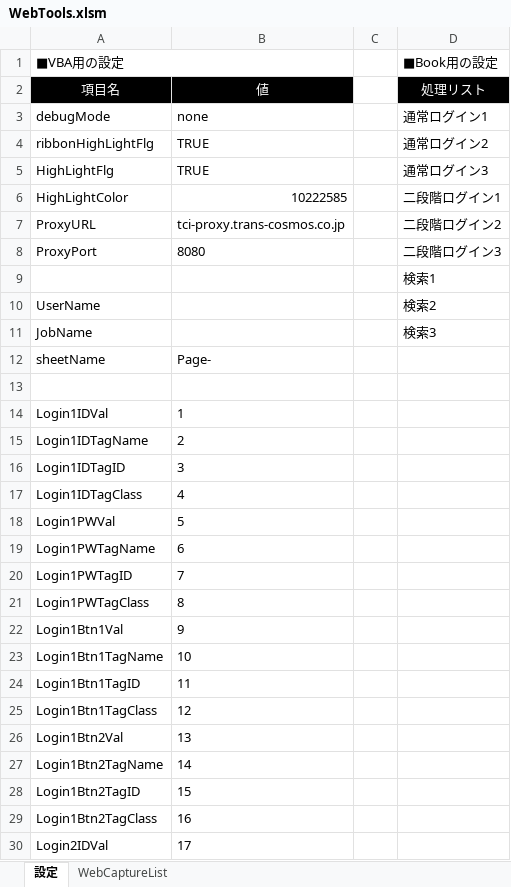
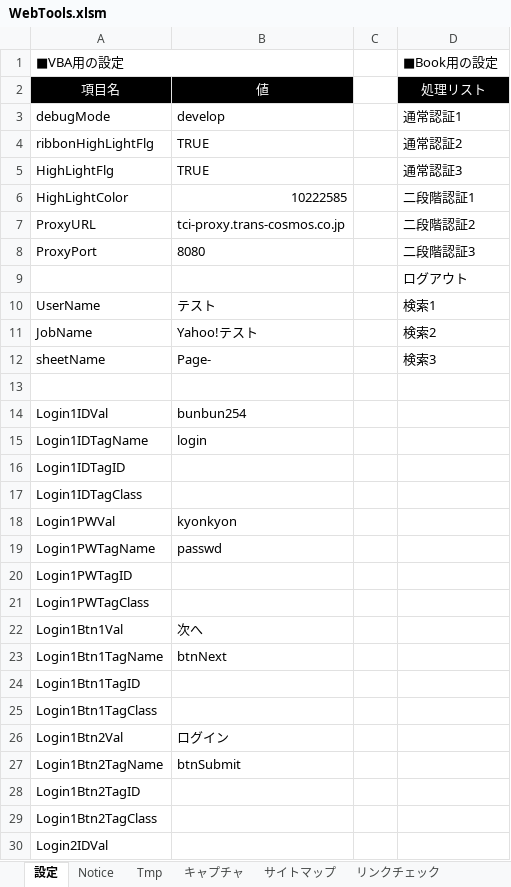
Before and after one commit to bkoizumi/webTools, an Excel workbook: WebTools.xlsm, sheet 設定, drawn as a sheet; only a part is shown; values as stored, in another font and other column widths than the file's, no borders; the diff covers the shown part only; the diff names each change by its address in the sheet, - before the commit and + after, or states it on an @@ line.

```diff
--- a/WebTools.xlsm (sheet 設定)
+++ b/WebTools.xlsm (sheet 設定)
-sheet tab: WebCaptureList
+sheet tab: キャプチャ
@@ sheet tab unhidden: Notice @@
+sheet tab: Tmp
@@ sheet tab unhidden: サイトマップ @@
+sheet tab: リンクチェック
-B3: none
+B3: develop
-D3: 通常ログイン1
+D3: 通常認証1
-D4: 通常ログイン2
+D4: 通常認証2
-D5: 通常ログイン3
+D5: 通常認証3
-D6: 二段階ログイン1
+D6: 二段階認証1
-D7: 二段階ログイン2
+D7: 二段階認証2
-D8: 二段階ログイン3
+D8: 二段階認証3
-D9: 検索1
+D9: ログアウト
-B10: (empty)
+B10: テスト
-D10: 検索2
+D10: 検索1
-B11: (empty)
+B11: Yahoo!テスト
-D11: 検索3
+D11: 検索2
-D12: (empty)
+D12: 検索3
-B14: 1
+B14: bunbun254
-B15: 2
+B15: login
-B16: 3
+B16: (empty)
-B17: 4
+B17: (empty)
-B18: 5
+B18: kyonkyon
-B19: 6
+B19: passwd
-B20: 7
+B20: (empty)
-B21: 8
+B21: (empty)
-B22: 9
+B22: 次へ
-B23: 10
+B23: btnNext
-B24: 11
+B24: (empty)
-B25: 12
+B25: (empty)
-B26: 13
+B26: ログイン
-B27: 14
+B27: btnSubmit
-B28: 15
+B28: (empty)
-B29: 16
+B29: (empty)
-B30: 17
+B30: (empty)
```
Also changed, not shown: 56 edited cells elsewhere in this sheet, sheet キャプチャ, 4 other files.
